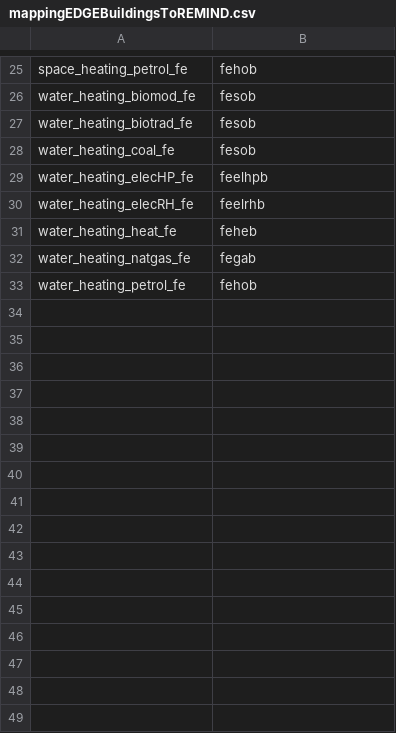
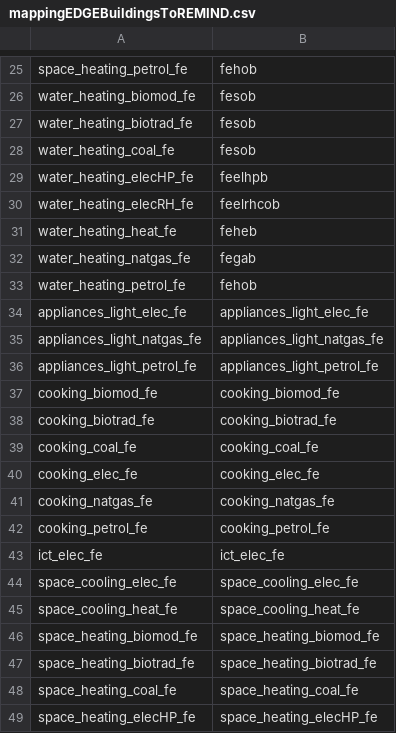
Before and after one commit to pik-piam/mrremind, a CSV file: inst/extdata/sectoral/mappingEDGEBuildingsToREMIND.csv, drawn as a sheet; only a part is shown, gaps mark what is left out; the diff covers the shown part only.

Commit message:
expand buildings input data to disaggregated variables and restructure mappings to new ces tree

```diff
--- a/inst/extdata/sectoral/mappingEDGEBuildingsToREMIND.csv
+++ b/inst/extdata/sectoral/mappingEDGEBuildingsToREMIND.csv
@@ -29,3 +29,3 @@ water_heating_coal_fe;fesob
 water_heating_elecHP_fe;feelhpb
-water_heating_elecRH_fe;feelrhb
+water_heating_elecRH_fe;feelrhcob
 water_heating_heat_fe;feheb
@@ -33 +33,17 @@ water_heating_natgas_fe;fegab
 water_heating_petrol_fe;fehob
+appliances_light_elec_fe;appliances_light_elec_fe
+appliances_light_natgas_fe;appliances_light_natgas_fe
+appliances_light_petrol_fe;appliances_light_petrol_fe
+cooking_biomod_fe;cooking_biomod_fe
+cooking_biotrad_fe;cooking_biotrad_fe
+cooking_coal_fe;cooking_coal_fe
+cooking_elec_fe;cooking_elec_fe
+cooking_natgas_fe;cooking_natgas_fe
+cooking_petrol_fe;cooking_petrol_fe
+ict_elec_fe;ict_elec_fe
+space_cooling_elec_fe;space_cooling_elec_fe
+space_cooling_heat_fe;space_cooling_heat_fe
+space_heating_biomod_fe;space_heating_biomod_fe
+space_heating_biotrad_fe;space_heating_biotrad_fe
+space_heating_coal_fe;space_heating_coal_fe
+space_heating_elecHP_fe;space_heating_elecHP_fe
```
Also changed, not shown: 13 added rows, 1 removed row and 4 edited cells elsewhere in this file, inst/extdata/sectoral/mappingWeightConvertEDGE.csv, 3 other files.
